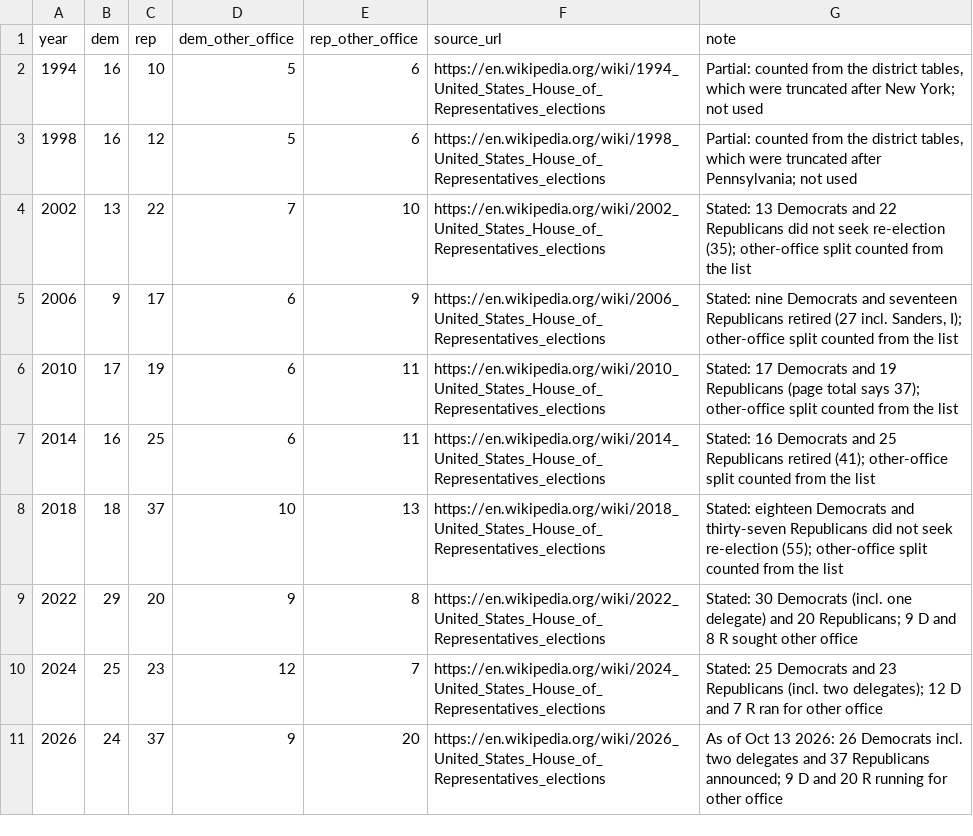
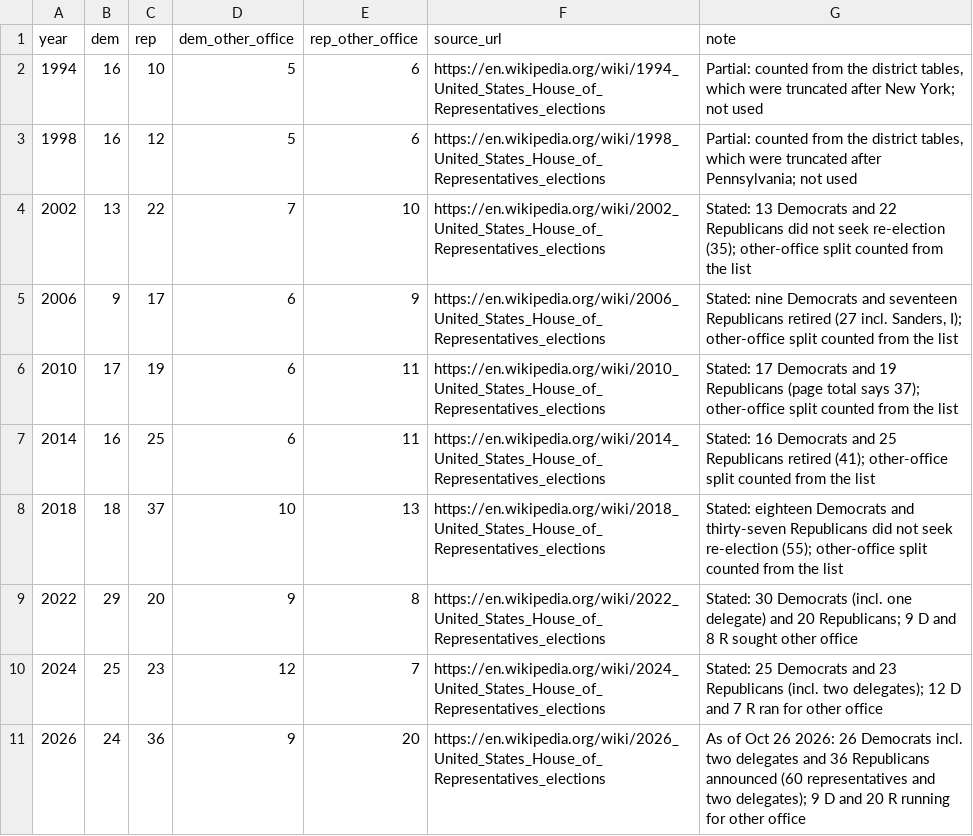
Before and after one commit to DanCunningham22/2026-Midterm, a CSV file: pipeline/backtest/data/retirements.csv, drawn as a sheet.

```diff
--- a/pipeline/backtest/data/retirements.csv
+++ b/pipeline/backtest/data/retirements.csv
@@ -10,2 +10,2 @@ year,dem,rep,dem_other_office,rep_other_office,source_url,note
 2024,25,23,12,7,https://en.wikipedia.org/wiki/2024_United_States_House_of_Representatives_elections,"Stated: 25 Democrats and 23 Republicans (incl. two delegates); 12 D and 7 R ran for other office"
-2026,24,37,9,20,https://en.wikipedia.org/wiki/2026_United_States_House_of_Representatives_elections,"As of Oct 13 2026: 26 Democrats incl. two delegates and 37 Republicans announced; 9 D and 20 R running for other office"
+2026,24,36,9,20,https://en.wikipedia.org/wiki/2026_United_States_House_of_Representatives_elections,"As of Oct 26 2026: 26 Democrats incl. two delegates and 36 Republicans announced (60 representatives and two delegates); 9 D and 20 R running for other office"
```
Also changed, not shown: pipeline/content/extra_polls.csv, pipeline/static/polls_2026.csv, 5 other files.
